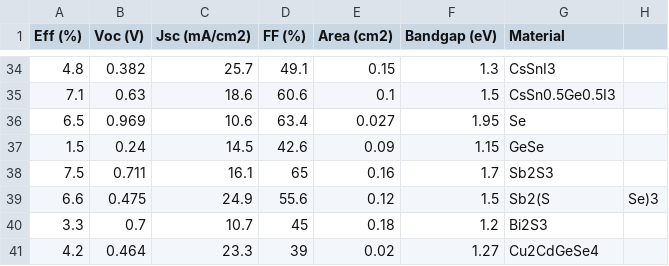
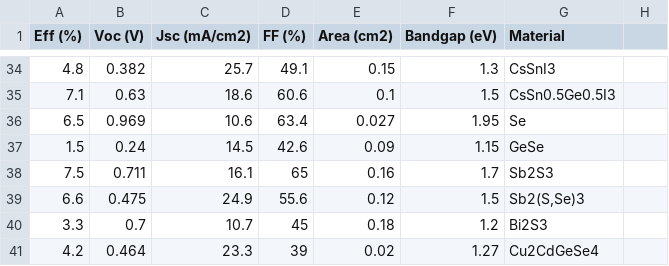
Before and after one commit to emergingpv/emergingpv.github.io, a CSV file: datafile.csv, drawn as a sheet; only a part is shown, gaps mark what is left out.

Commit message:
Update datafile.csv

```diff
--- a/datafile.csv
+++ b/datafile.csv
@@ -38,3 +38,3 @@ Eff (%),Voc (V),Jsc (mA/cm2),FF (%),Area (cm2),Bandgap (eV),Material
 7.5,0.711,16.1,65,0.16,1.7,Sb2S3
-6.6,0.475,24.9,55.6,0.12,1.5,Sb2(S,Se)3
+6.6,0.475,24.9,55.6,0.12,1.5,"Sb2(S,Se)3"
 3.3,0.7,10.7,45,0.18,1.2,Bi2S3
```
